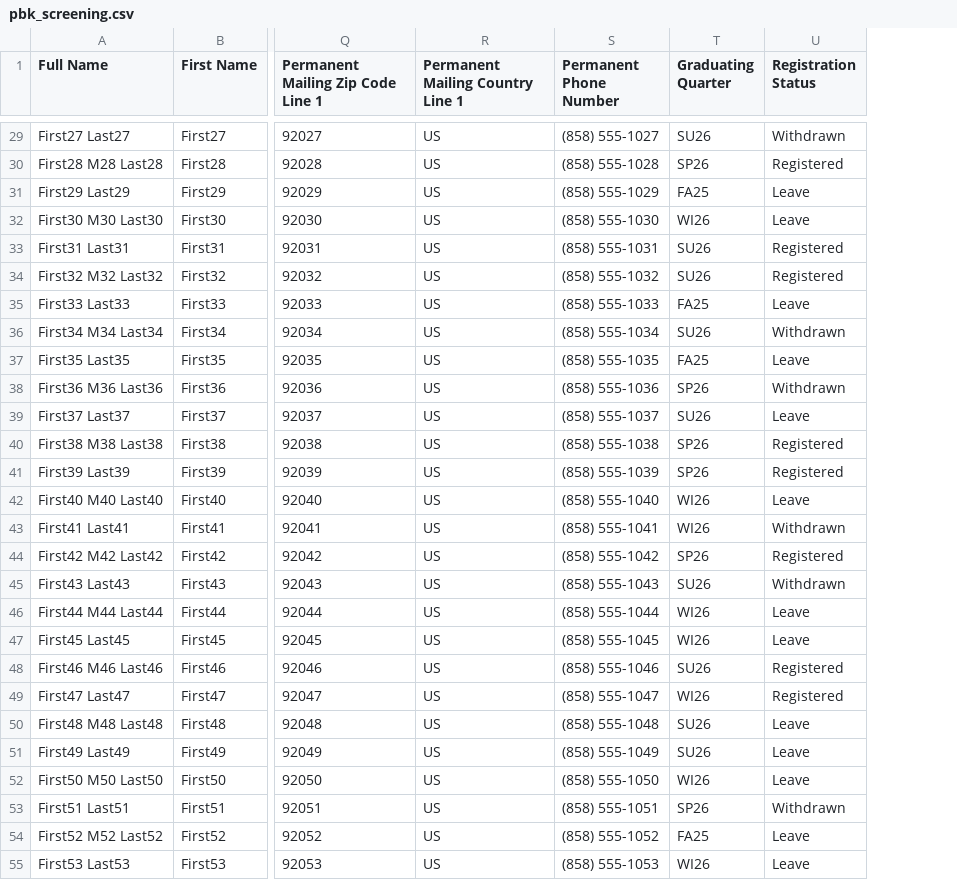
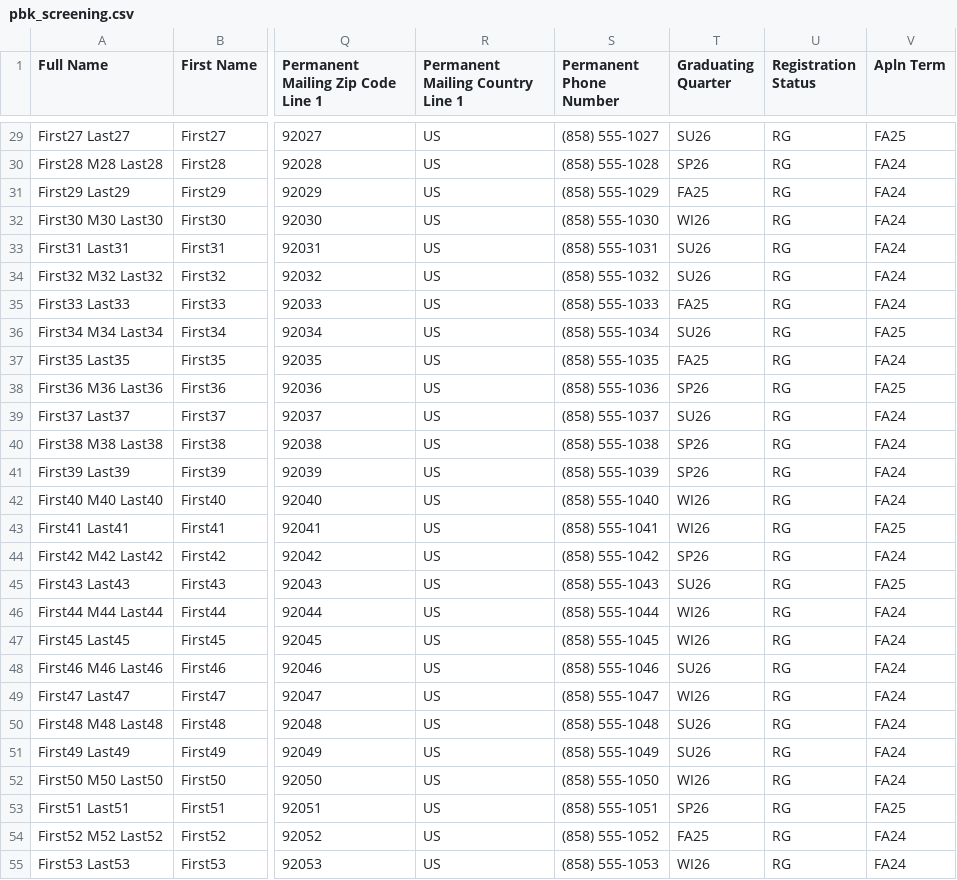
Before and after one commit to kevincoakley/pbk_report, a CSV file: pbk_screening.csv, drawn as a sheet; only a part is shown, gaps mark what is left out; the diff covers the shown part only; the diff names each change by its address in the sheet, - before the commit and + after, or states it on an @@ line.

Commit message:
Added Apln Term column to CSV
Signed-off-by: Kevin Coakley <kcoakley@sdsc.edu>

```diff
--- a/pbk_screening.csv
+++ b/pbk_screening.csv
+column V (Apln Term), rows 29-55: FA25 | FA24 | FA24 | FA24 | FA24 | FA24 | FA24 | FA25 | FA24 | FA25 | FA24 | FA24 | FA24 | FA24 | FA25 | FA24 | FA25 | FA24 | FA24 | FA24 | FA24 | FA24 | FA24 | FA24 | FA25 | FA24 | FA24
-U29 (Registration Status): Withdrawn
+U29 (Registration Status): RG
-U30 (Registration Status): Registered
+U30 (Registration Status): RG
-U31:U32 (Registration Status): Leave
+U31:U32 (Registration Status): RG
-U33:U34 (Registration Status): Registered
+U33:U34 (Registration Status): RG
-U35 (Registration Status): Leave
+U35 (Registration Status): RG
-U36 (Registration Status): Withdrawn
+U36 (Registration Status): RG
-U37 (Registration Status): Leave
+U37 (Registration Status): RG
-U38 (Registration Status): Withdrawn
+U38 (Registration Status): RG
-U39 (Registration Status): Leave
+U39 (Registration Status): RG
-U40:U41 (Registration Status): Registered
+U40:U41 (Registration Status): RG
-U42 (Registration Status): Leave
+U42 (Registration Status): RG
-U43 (Registration Status): Withdrawn
+U43 (Registration Status): RG
-U44 (Registration Status): Registered
+U44 (Registration Status): RG
-U45 (Registration Status): Withdrawn
+U45 (Registration Status): RG
-U46:U47 (Registration Status): Leave
+U46:U47 (Registration Status): RG
-U48:U49 (Registration Status): Registered
+U48:U49 (Registration Status): RG
-U50:U52 (Registration Status): Leave
+U50:U52 (Registration Status): RG
-U53 (Registration Status): Withdrawn
+U53 (Registration Status): RG
-U54:U55 (Registration Status): Leave
+U54:U55 (Registration Status): RG
```
Also changed, not shown: 73 edited cells elsewhere in this file, 2 other files.
